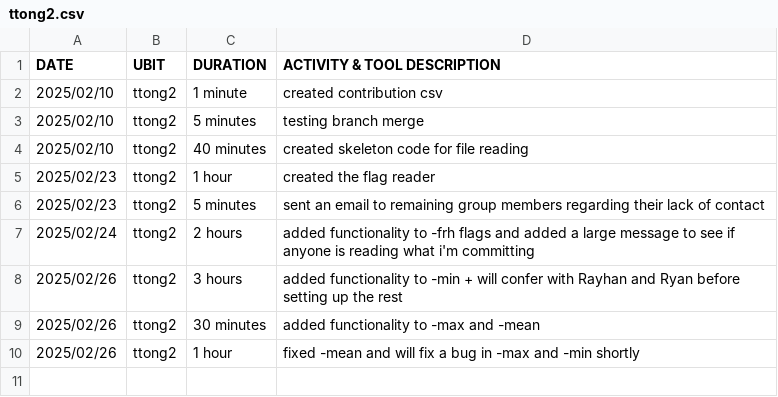
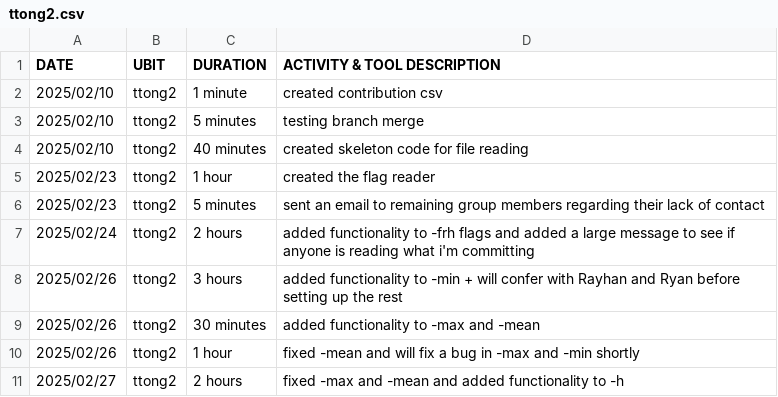
Before and after one commit to RayhanRashid/CSE306-PRE-Process-Project, a CSV file: ttong2.csv, drawn as a sheet; the diff names each change by its address in the sheet, - before the commit and + after, or states it on an @@ line.

Commit message:
Added function to -min -h

```diff
--- a/ttong2.csv
+++ b/ttong2.csv
+row 11: 2025/02/27 | ttong2 | 2 hours | fixed -max and -mean and added functionality to -h
```
Also changed, not shown: 1 other file.
